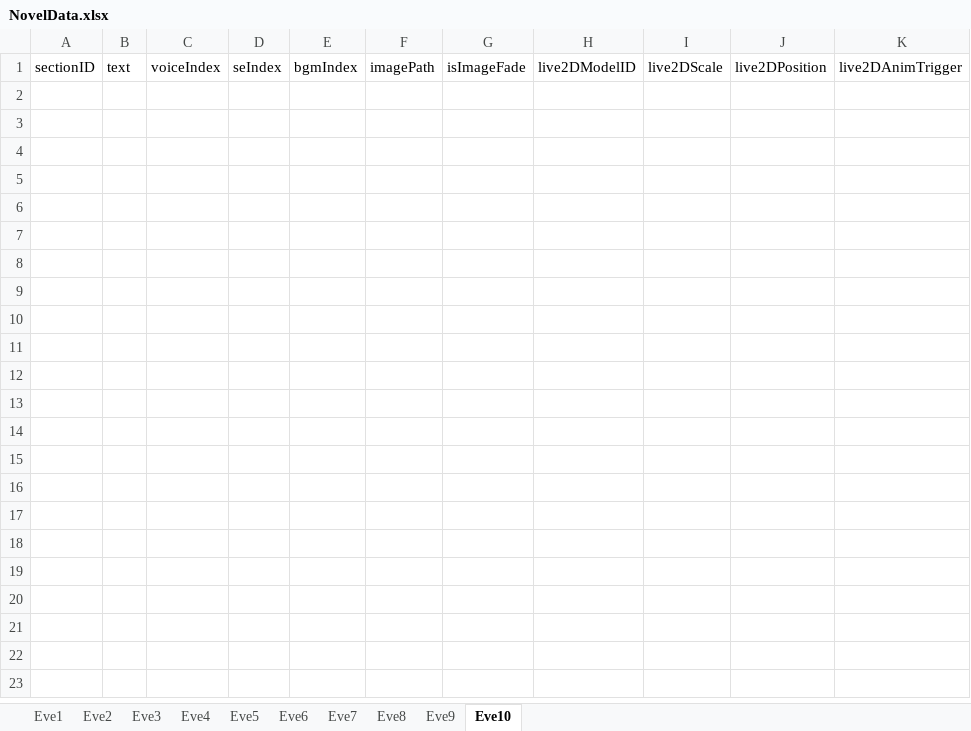
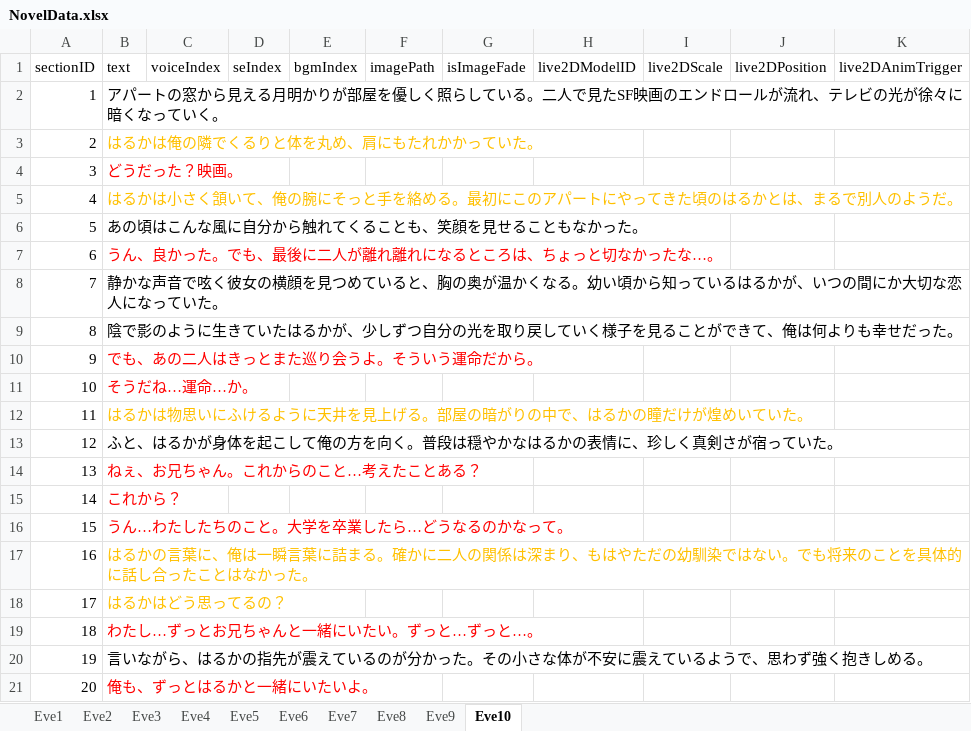
Before and after one commit to Mittyam/project_7, an Excel workbook: Assets/Resources/NovelData/NovelData.xlsx, sheet Eve10, drawn as a sheet; only a part is shown; values as stored, in another font and other column widths than the file's, no borders; rows hold the shown columns only; the diff covers the shown part only; the diff names each change by its address in the sheet, - before the commit and + after, or states it on an @@ line.

```diff
--- a/Assets/Resources/NovelData/NovelData.xlsx (sheet Eve10)
+++ b/Assets/Resources/NovelData/NovelData.xlsx (sheet Eve10)
+row 2: 1 | アパートの窓から見える月明かりが部屋を優しく照らしている。二人で見たSF映画のエンドロールが流れ、テレビの光が徐々に暗くなっていく。
+row 3: 2 | はるかは俺の隣でくるりと体を丸め、肩にもたれかかっていた。
+row 4: 3 | どうだった？映画。
+row 5: 4 | はるかは小さく頷いて、俺の腕にそっと手を絡める。最初にこのアパートにやってきた頃のはるかとは、まるで別人のようだ。
+row 6: 5 | あの頃はこんな風に自分から触れてくることも、笑顔を見せることもなかった。
+row 7: 6 | うん、良かった。でも、最後に二人が離れ離れになるところは、ちょっと切なかったな…。
+row 8: 7 | 静かな声音で呟く彼女の横顔を見つめていると、胸の奥が温かくなる。幼い頃から知っているはるかが、いつの間にか大切な恋人になっていた。
+row 9: 8 | 陰で影のように生きていたはるかが、少しずつ自分の光を取り戻していく様子を見ることができて、俺は何よりも幸せだった。
+row 10: 9 | でも、あの二人はきっとまた巡り会うよ。そういう運命だから。
+row 11: 10 | そうだね…運命…か。
+row 12: 11 | はるかは物思いにふけるように天井を見上げる。部屋の暗がりの中で、はるかの瞳だけが煌めいていた。
+row 13: 12 | ふと、はるかが身体を起こして俺の方を向く。普段は穏やかなはるかの表情に、珍しく真剣さが宿っていた。
+row 14: 13 | ねぇ、お兄ちゃん。これからのこと…考えたことある？
+row 15: 14 | これから？
+row 16: 15 | うん…わたしたちのこと。大学を卒業したら…どうなるのかなって。
+row 17: 16 | はるかの言葉に、俺は一瞬言葉に詰まる。確かに二人の関係は深まり、もはやただの幼馴染ではない。でも将来のことを具体的に話し合ったことはなかった。
+row 18: 17 | はるかはどう思ってるの？
+row 19: 18 | わたし…ずっとお兄ちゃんと一緒にいたい。ずっと…ずっと…。
+row 20: 19 | 言いながら、はるかの指先が震えているのが分かった。その小さな体が不安に震えているようで、思わず強く抱きしめる。
+row 21: 20 | 俺も、ずっとはるかと一緒にいたいよ。
```
Also changed, not shown: 83 added rows elsewhere in this sheet, sheet Eve8, sheet Eve9, sheet Eve5, sheet Eve6, sheet Eve7, sheet Eve4, 2 other files.
